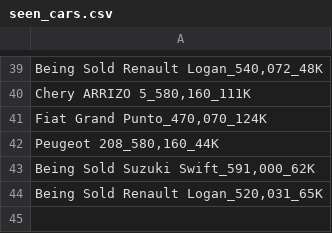
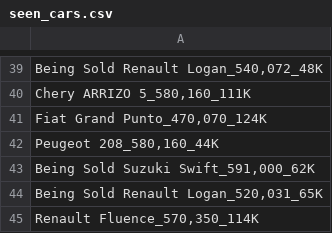
Before and after one commit to Ahmed-M0rsy/sylndr_sniper, a CSV file: seen_cars.csv, drawn as a sheet; only a part is shown, gaps mark what is left out; the diff names each change by its address in the sheet, - before the commit and + after, or states it on an @@ line.

```diff
--- a/seen_cars.csv
+++ b/seen_cars.csv
+row 45: Renault Fluence_570,350_114K
```
